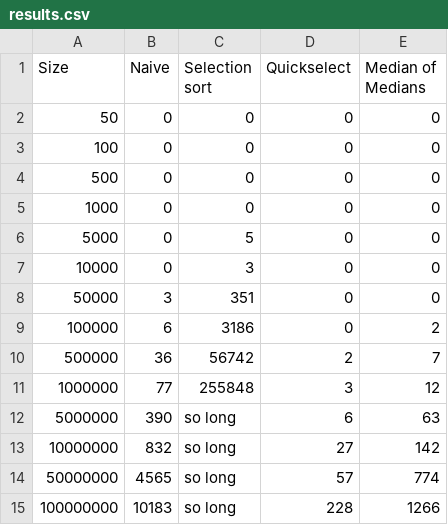
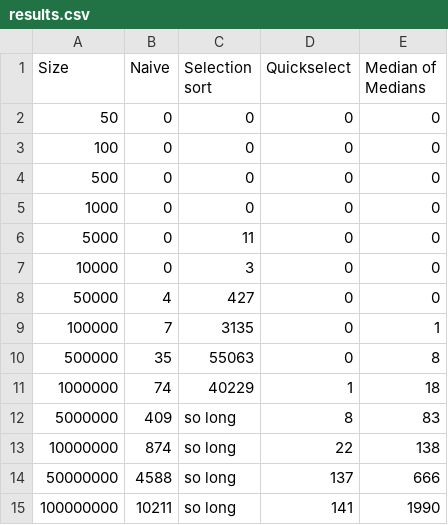
Before and after one commit to thaixuandang/selection-algorithms, a CSV file: results.csv, drawn as a sheet.

```diff
--- a/results.csv
+++ b/results.csv
@@ -5,11 +5,11 @@ Size,Naive,Selection sort,Quickselect,Median of Medians
 1000,0,0,0,0
-5000,0,5,0,0
+5000,0,11,0,0
 10000,0,3,0,0
-50000,3,351,0,0
-100000,6,3186,0,2
-500000,36,56742,2,7
-1000000,77,255848,3,12
-5000000,390,so long,6,63
-10000000,832,so long,27,142
-50000000,4565,so long,57,774
-100000000,10183,so long,228,1266
+50000,4,427,0,0
+100000,7,3135,0,1
+500000,35,55063,0,8
+1000000,74,40229,1,18
+5000000,409,so long,8,83
+10000000,874,so long,22,138
+50000000,4588,so long,137,666
+100000000,10211,so long,141,1990
```
Also changed, not shown: 6 other files.
